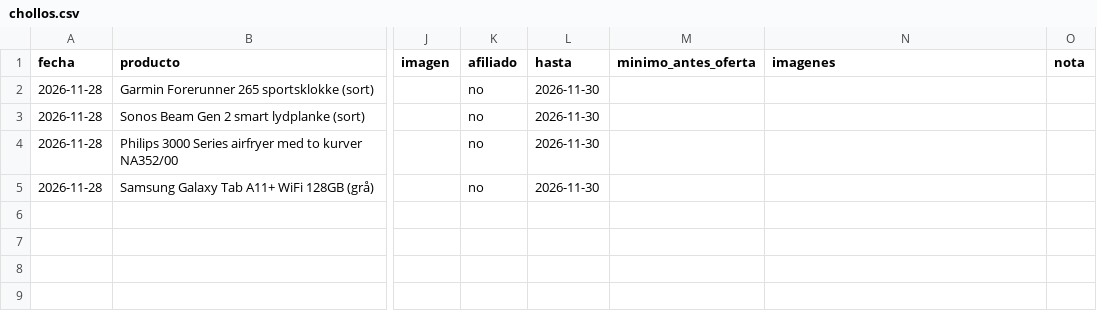
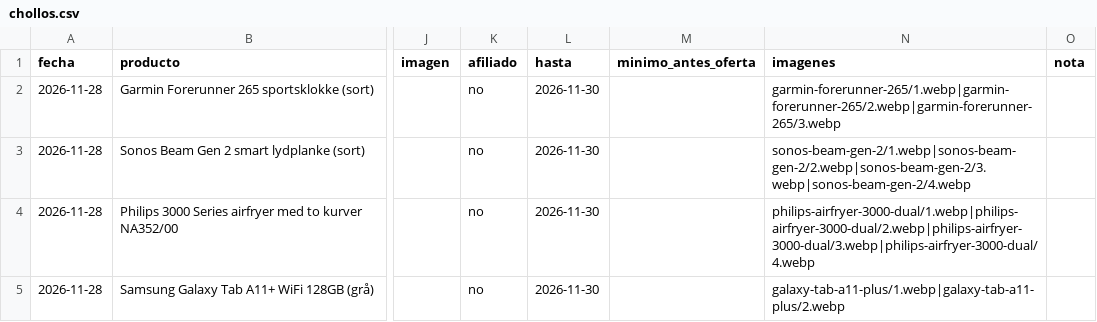
Before and after one commit to ivatormar98/ektetilbud, a CSV file: chollos.csv, drawn as a sheet; only a part is shown, gaps mark what is left out; the diff names each change by its address in the sheet, - before the commit and + after, or states it on an @@ line.

```diff
--- a/chollos.csv
+++ b/chollos.csv
-N2 (imagenes): (empty)
+N2 (imagenes): garmin-forerunner-265/1.webp|garmin-forerunner-265/2.webp|garmin-forerunner-265/3.webp
-N3 (imagenes): (empty)
+N3 (imagenes): sonos-beam-gen-2/1.webp|sonos-beam-gen-2/2.webp|sonos-beam-gen-2/3.webp|sonos-beam-gen-2/4.webp
-N4 (imagenes): (empty)
+N4 (imagenes): philips-airfryer-3000-dual/1.webp|philips-airfryer-3000-dual/2.webp|philips-airfryer-3000-dual/3.webp|philips-airfryer-3000-dual/4.webp
-N5 (imagenes): (empty)
+N5 (imagenes): galaxy-tab-a11-plus/1.webp|galaxy-tab-a11-plus/2.webp
```
Also changed, not shown: 30 other files.
